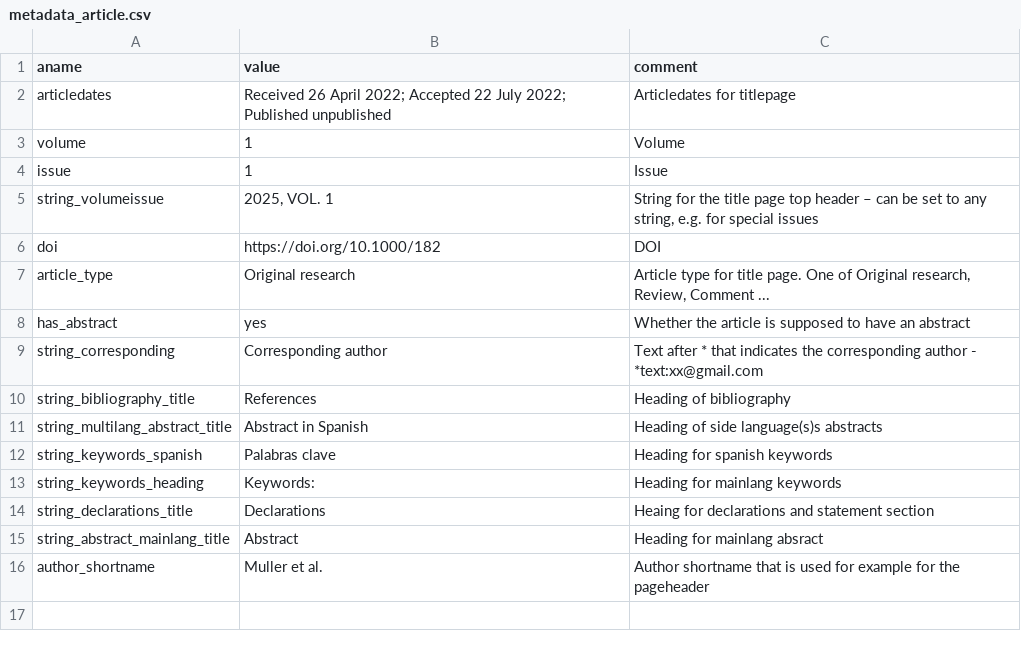
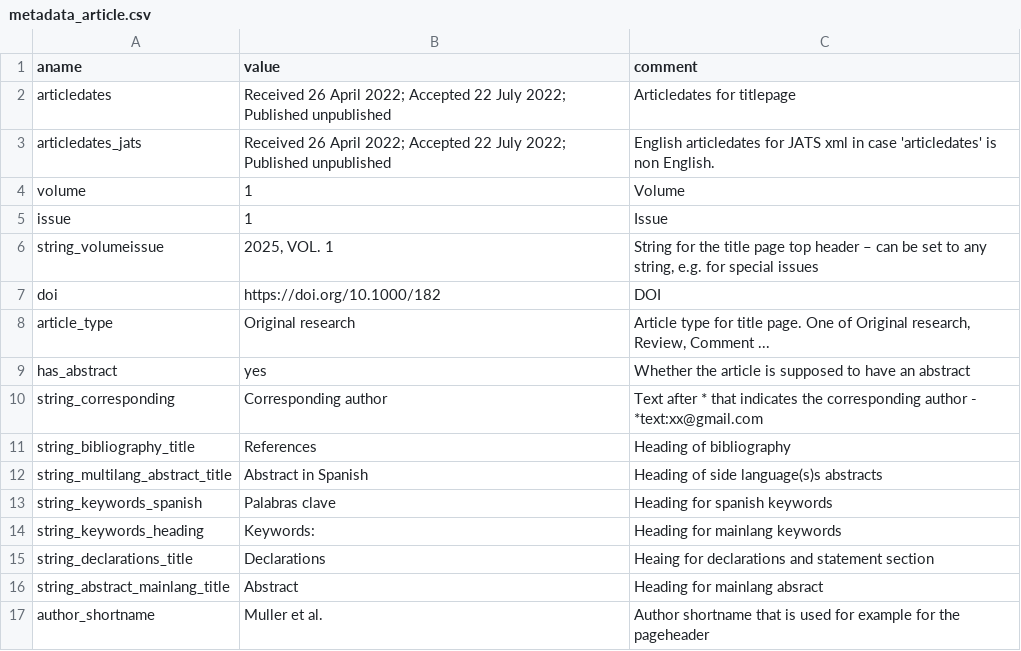
Before and after one commit to kdevkdev/pdfRotuce, a CSV file: inst/template_jcsh/metadata_article.csv, drawn as a sheet; the diff names each change by its address in the sheet, - before the commit and + after, or states it on an @@ line.

Commit message:
possibility for non englisch articledates, but requires additional row in metdata.csv 'articledates_jats' with englisch versoin for jats

```diff
--- a/inst/template_jcsh/metadata_article.csv
+++ b/inst/template_jcsh/metadata_article.csv
+row 3: articledates_jats | Received 26 April 2022; Accepted 22 July 2022; Published unpublished | English articledates for JATS xml in case 'articledates' is non English.
```
Also changed, not shown: inst/template_jcsh/metadata_editorial.csv, 5 other files.
